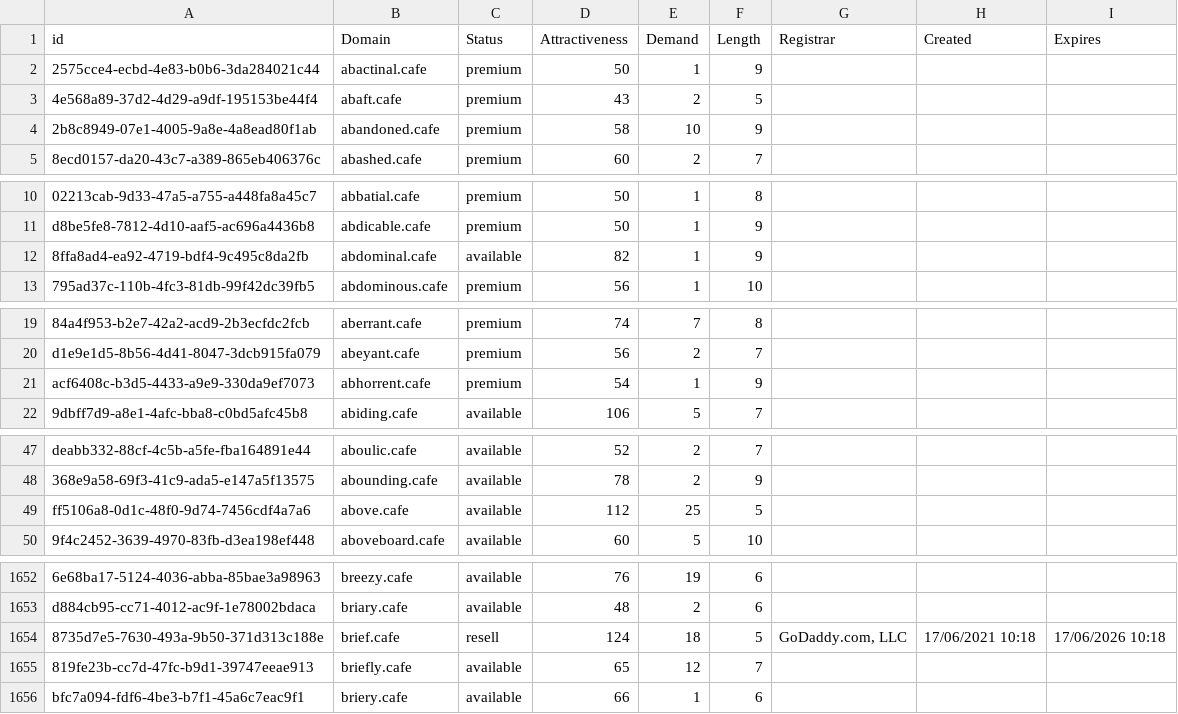
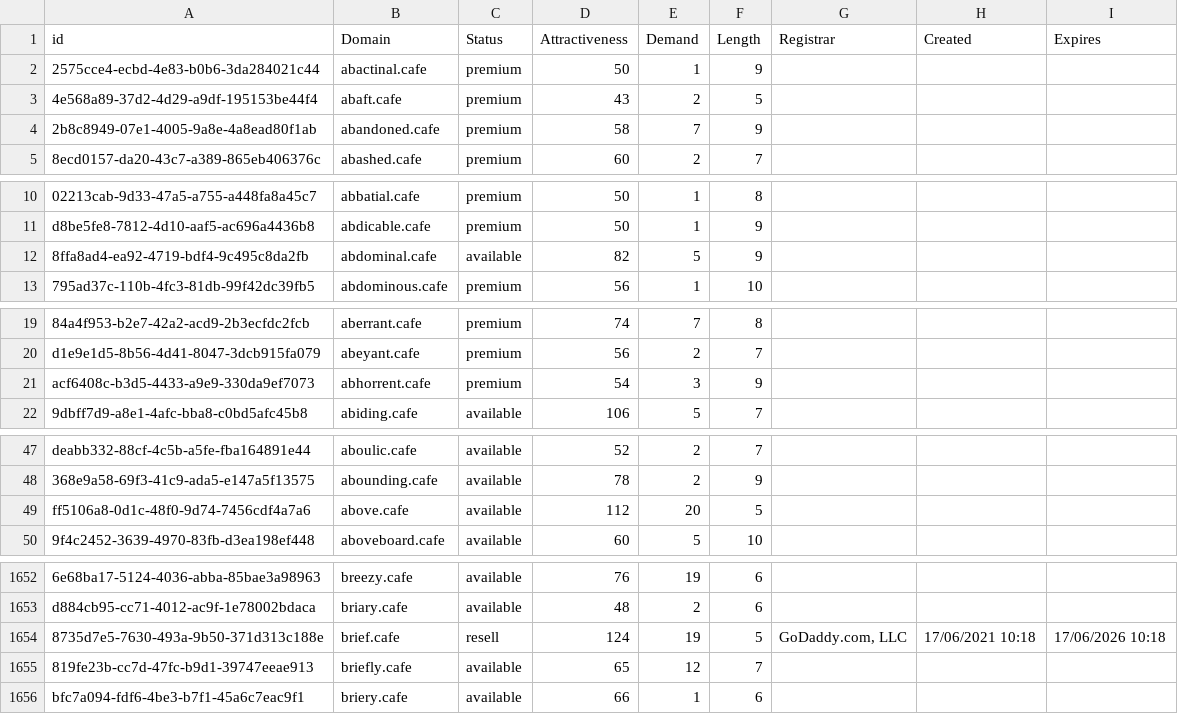
Before and after one commit to UniqueDomains/cafe-oneword-domains, a CSV file: cafe.csv, drawn as a sheet; only a part is shown, gaps mark what is left out; the diff covers the shown part only; the diff names each change by its address in the sheet, - before the commit and + after, or states it on an @@ line.

```diff
--- a/cafe.csv
+++ b/cafe.csv
-E4 (Demand): 10
+E4 (Demand): 7
-E12 (Demand): 1
+E12 (Demand): 5
-E21 (Demand): 1
+E21 (Demand): 3
-E49 (Demand): 25
+E49 (Demand): 20
-E1654 (Demand): 18
+E1654 (Demand): 19
```
Also changed, not shown: 1 added row and 24 edited cells elsewhere in this file, 2 other files.
